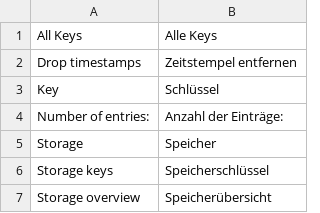
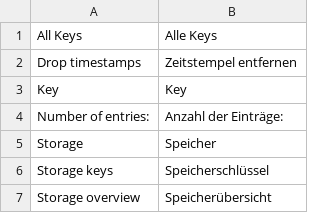
Before and after one commit to spryker/storage, a CSV file: data/translation/Zed/de_DE.csv, drawn as a sheet.

Commit message:
cc-2717 integrated translations files to its modules

```diff
--- a/data/translation/Zed/de_DE.csv
+++ b/data/translation/Zed/de_DE.csv
@@ -2,3 +2,3 @@
 "Drop timestamps","Zeitstempel entfernen"
-Key,Schlüssel
+Key,Key
 "Number of entries:","Anzahl der Einträge:"
```
